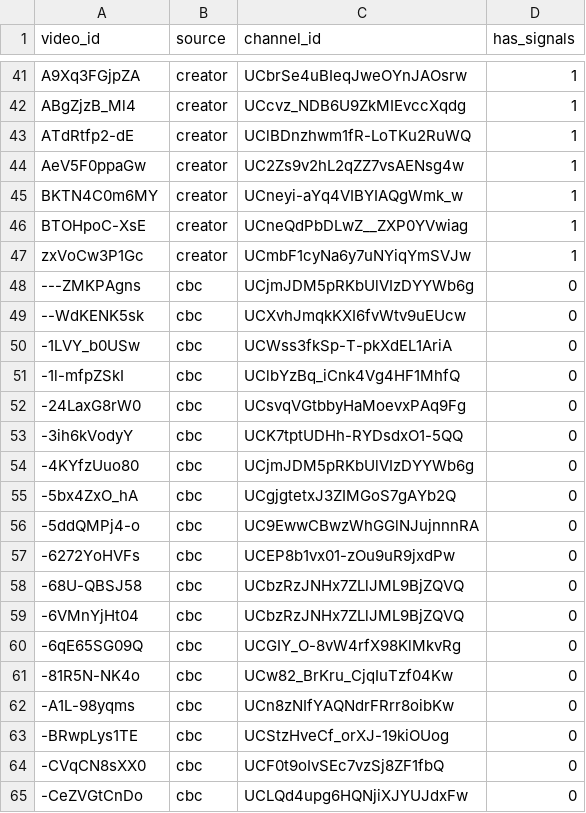
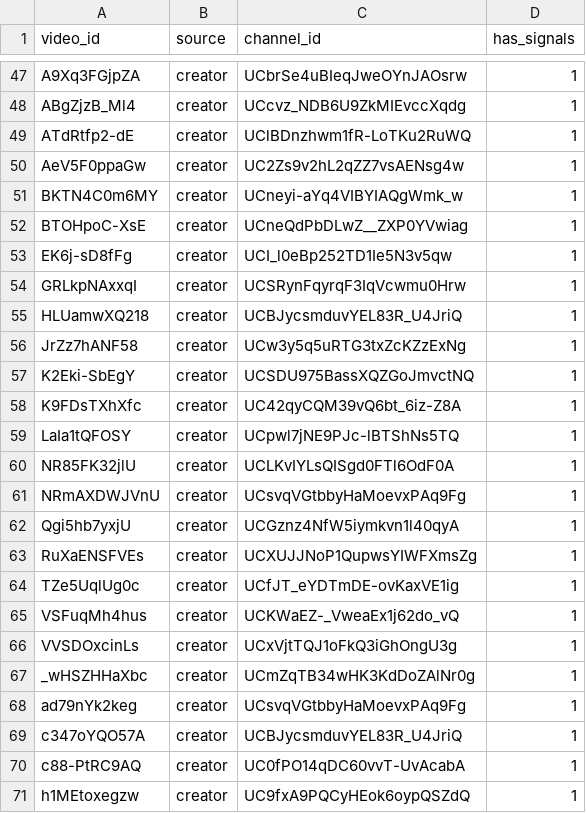
Before and after one commit to Saad-Surve/aibuildercup, a CSV file: evals/interest/videos.csv, drawn as a sheet; only a part is shown, gaps mark what is left out; the shorter side is filled out with more unchanged rows; the diff covers the shown part only; the diff names each change by its address in the sheet, - before the commit and + after, or states it on an @@ line.

Commit message:
feat(interest): retrain on 87 creator videos and record the first editorial eval run
The five-hour macOS collector run added 41 creator videos. Lift ρ is 0.151 [0.101, 0.200]
(was 0.172 [0.099, 0.241] on 46): slightly lower, about 30% narrower interval. Docs report it.
Adds run-macos.sh and the flash38 editorial results (nine reviewers: recall 20/20, precision 31%).

```diff
--- a/evals/interest/videos.csv
+++ b/evals/interest/videos.csv
+row 53: EK6j-sD8fFg | creator | UCI_l0eBp252TD1Ie5N3v5qw | 1
+row 54: GRLkpNAxxqI | creator | UCSRynFqyrqF3IqVcwmu0Hrw | 1
+row 55: HLUamwXQ218 | creator | UCBJycsmduvYEL83R_U4JriQ | 1
+row 56: JrZz7hANF58 | creator | UCw3y5q5uRTG3txZcKZzExNg | 1
+row 57: K2Eki-SbEgY | creator | UCSDU975BassXQZGoJmvctNQ | 1
+row 58: K9FDsTXhXfc | creator | UC42qyCQM39vQ6bt_6iz-Z8A | 1
+row 59: LaIa1tQFOSY | creator | UCpwl7jNE9PJc-lBTShNs5TQ | 1
+row 60: NR85FK32jlU | creator | UCLKvIYLsQISgd0FTl6OdF0A | 1
+row 61: NRmAXDWJVnU | creator | UCsvqVGtbbyHaMoevxPAq9Fg | 1
+row 62: Qgi5hb7yxjU | creator | UCGznz4NfW5iymkvn1l40qyA | 1
+row 63: RuXaENSFVEs | creator | UCXUJJNoP1QupwsYIWFXmsZg | 1
+row 64: TZe5UqlUg0c | creator | UCfJT_eYDTmDE-ovKaxVE1ig | 1
+row 65: VSFuqMh4hus | creator | UCKWaEZ-_VweaEx1j62do_vQ | 1
+row 66: VVSDOxcinLs | creator | UCxVjtTQJ1oFkQ3iGhOngU3g | 1
+row 67: _wHSZHHaXbc | creator | UCmZqTB34wHK3KdDoZAlNr0g | 1
+row 68: ad79nYk2keg | creator | UCsvqVGtbbyHaMoevxPAq9Fg | 1
+row 69: c347oYQO57A | creator | UCBJycsmduvYEL83R_U4JriQ | 1
+row 70: c88-PtRC9AQ | creator | UC0fPO14qDC60vvT-UvAcabA | 1
+row 71: h1MEtoxegzw | creator | UC9fxA9PQCyHEok6oypQSZdQ | 1
```
Also changed, not shown: 22 added rows and 1 edited cell elsewhere in this file, 54 other files.
